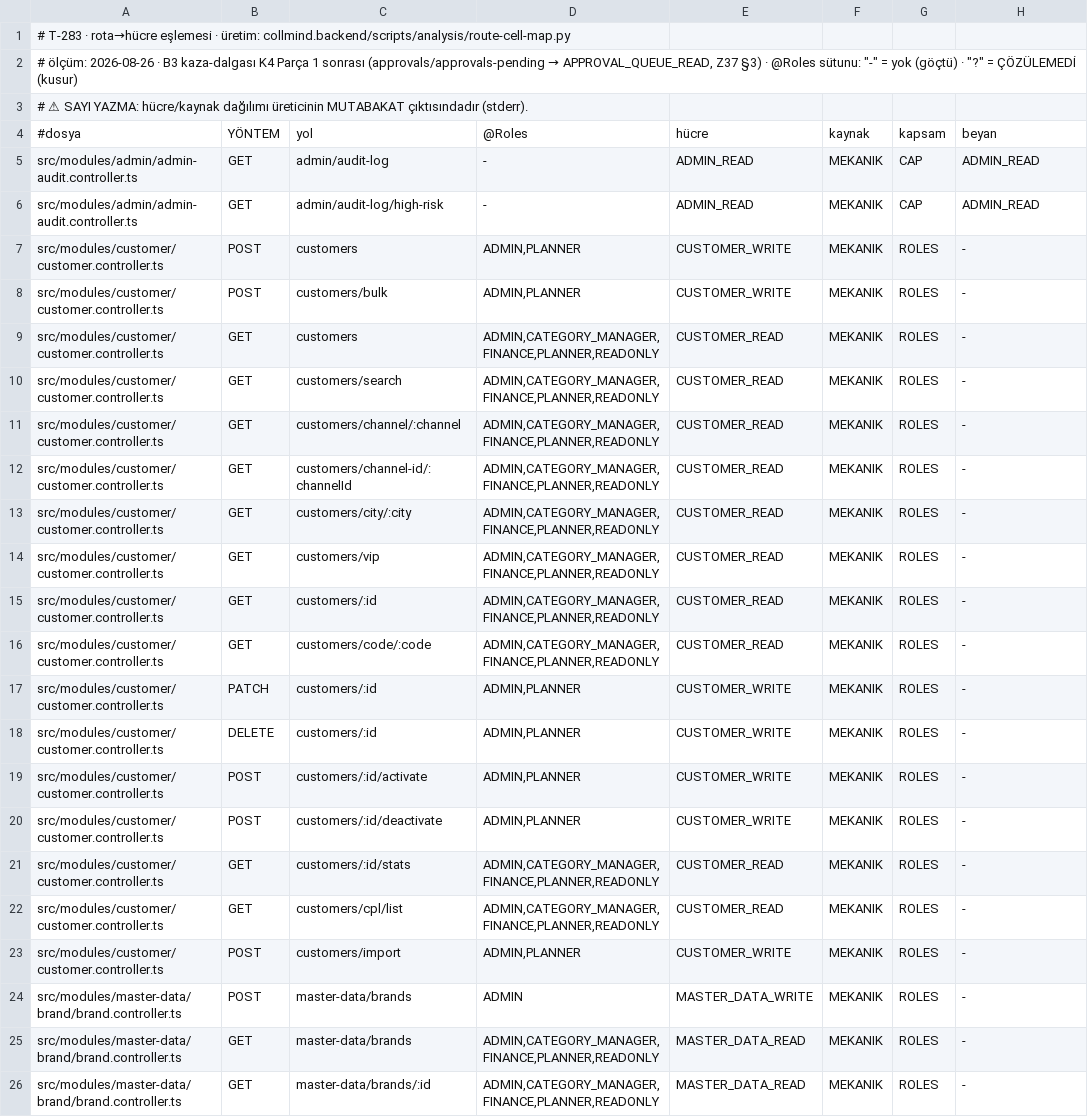
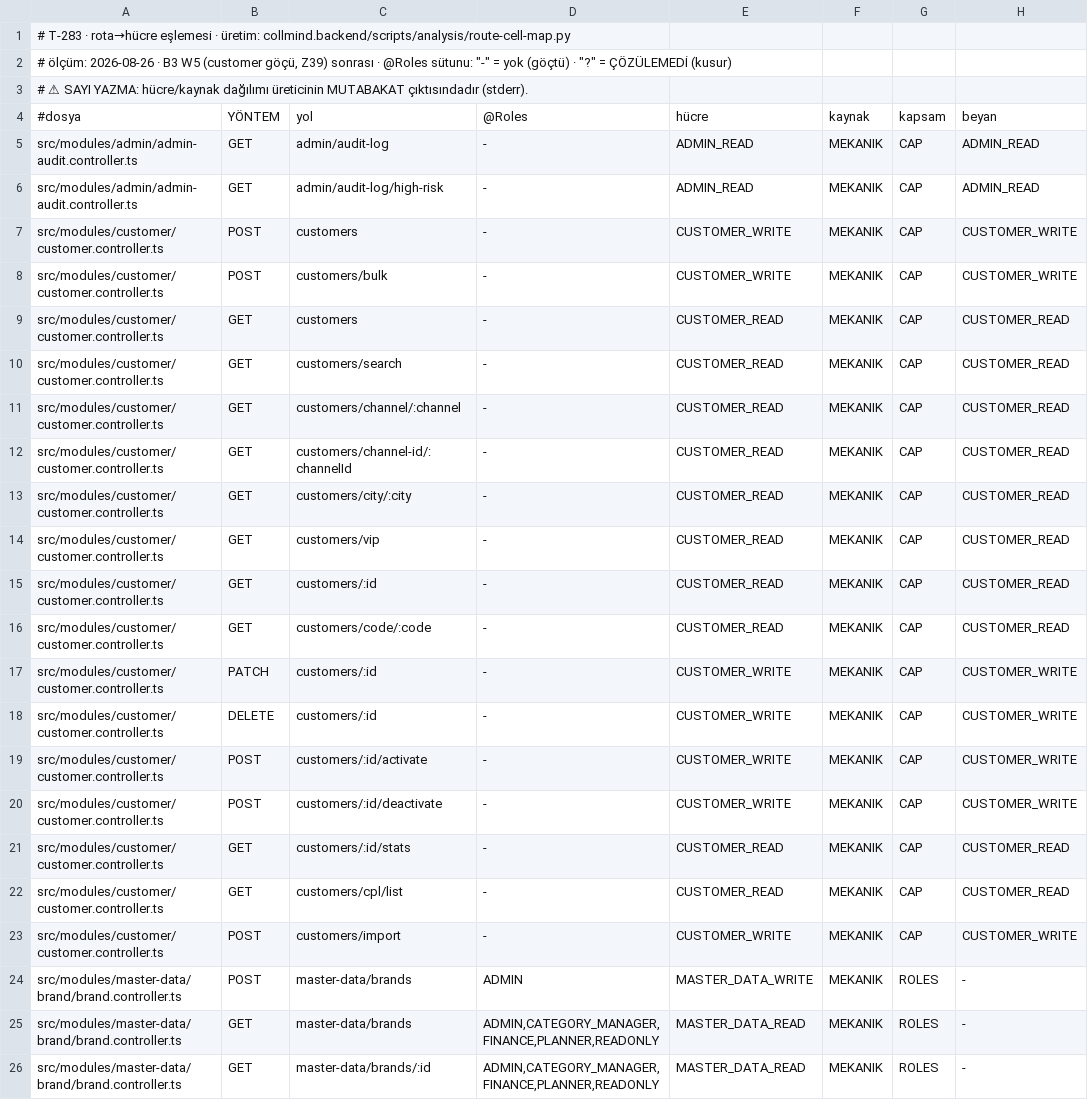
Before and after one commit to CollMind/Collmind-TPM, a TSV file: docs/process/B3A_EK3_ROTA_HUCRE_ESLEMESI.tsv, drawn as a sheet; only a part is shown; the diff names each change by its address in the sheet, - before the commit and + after, or states it on an @@ line.

```diff
--- a/docs/process/B3A_EK3_ROTA_HUCRE_ESLEMESI.tsv
+++ b/docs/process/B3A_EK3_ROTA_HUCRE_ESLEMESI.tsv
@@ A2: …· B3 kaza-dalgası K4 Parça 1 sonrası (approvals/approvals-pending → APPROVAL_QUEUE_READ, Z37 §3) · @Roles… → …· B3 W5 (customer göçü, Z39) sonrası · @Roles… @@
-D7:D8: ADMIN,PLANNER
+D7:D8: -
-G7:G23: ROLES
+G7:G23: CAP
-H7:H8: -
+H7:H8: CUSTOMER_WRITE
-D9:D16: ADMIN,CATEGORY_MANAGER,FINANCE,PLANNER,READONLY
+D9:D16: -
-H9:H16: -
+H9:H16: CUSTOMER_READ
-D17:D20: ADMIN,PLANNER
+D17:D20: -
-H17:H20: -
+H17:H20: CUSTOMER_WRITE
-D21:D22: ADMIN,CATEGORY_MANAGER,FINANCE,PLANNER,READONLY
+D21:D22: -
-H21:H22: -
+H21:H22: CUSTOMER_READ
-D23: ADMIN,PLANNER
+D23: -
-H23: -
+H23: CUSTOMER_WRITE
```
Also changed, not shown: 1 other file.
